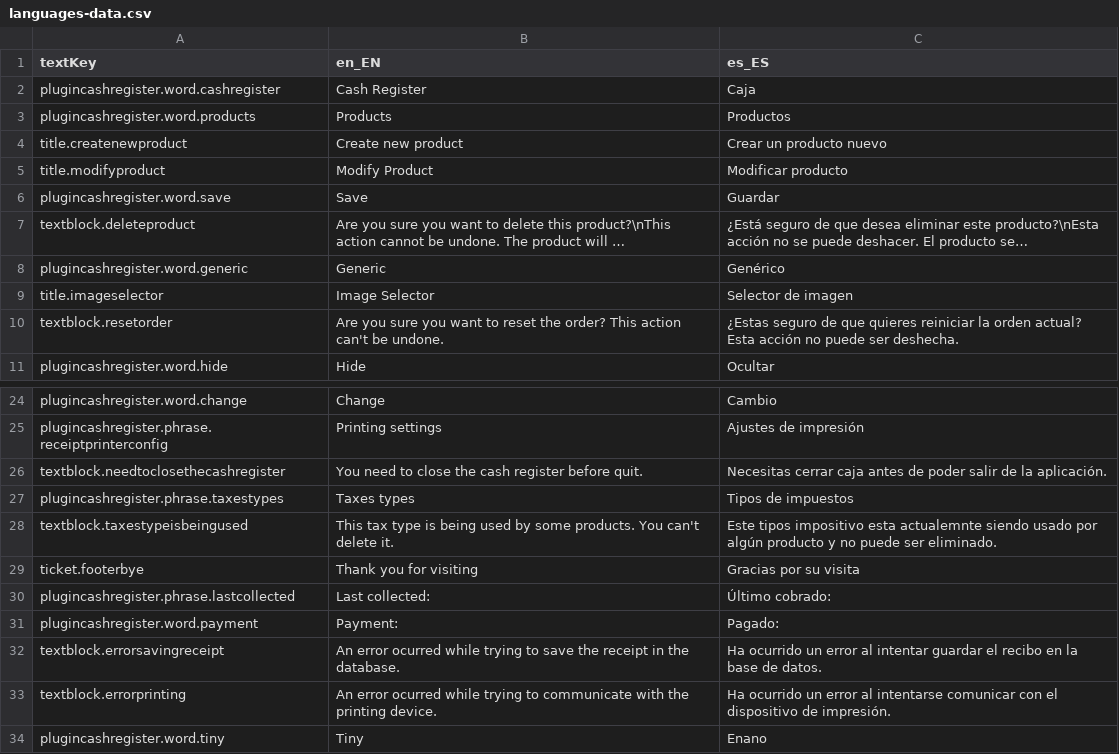
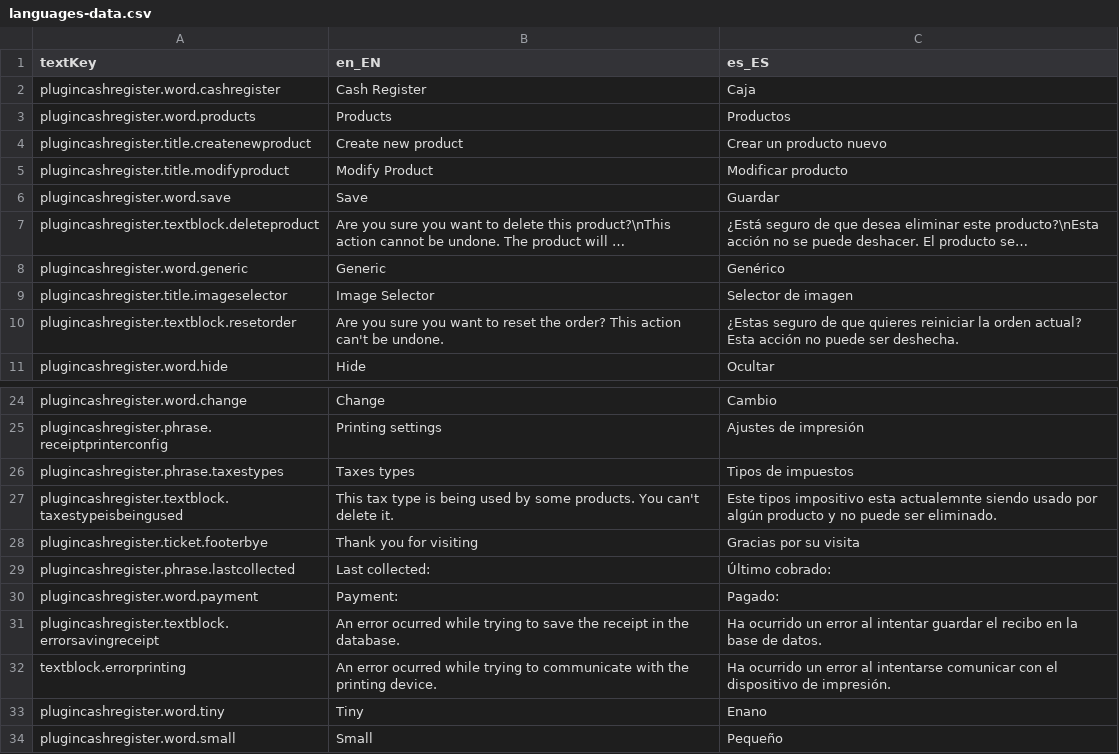
Before and after one commit to trt-pos/plugin-cash-register, a CSV file: src/main/resources/org/lebastudios/theroundtable/plugincashregister/languages-data.csv, drawn as a sheet; only a part is shown, gaps mark what is left out; the shorter side is filled out with more unchanged rows; long unchanged cells end in …; removed rows and columns are numbered as before the commit, all else as after; the diff names each change by its address in the sheet, - before the commit and + after, or states it on an @@ line.

Commit message:
translations updated and the cash reguster no longer intrerrupts the close app event

```diff
--- a/src/main/resources/org/lebastudios/theroundtable/plugincashregister/languages-data.csv
+++ b/src/main/resources/org/lebastudios/theroundtable/plugincashregister/languages-data.csv
-A4 (textKey): title.createnewproduct
+A4 (textKey): plugincashregister.title.createnewproduct
-A5 (textKey): title.modifyproduct
+A5 (textKey): plugincashregister.title.modifyproduct
-A7 (textKey): textblock.deleteproduct
+A7 (textKey): plugincashregister.textblock.deleteproduct
-A9 (textKey): title.imageselector
+A9 (textKey): plugincashregister.title.imageselector
-A10 (textKey): textblock.resetorder
+A10 (textKey): plugincashregister.textblock.resetorder
-row 26: textblock.needtoclosethecashregister | You need to close the cash register before quit. | Necesitas cerrar caja antes de poder salir de la aplicación.
-A27 (textKey): textblock.taxestypeisbeingused
+A27 (textKey): plugincashregister.textblock.taxestypeisbeingused
-A28 (textKey): ticket.footerbye
+A28 (textKey): plugincashregister.ticket.footerbye
-A31 (textKey): textblock.errorsavingreceipt
+A31 (textKey): plugincashregister.textblock.errorsavingreceipt
```
Also changed, not shown: 6 other files.
